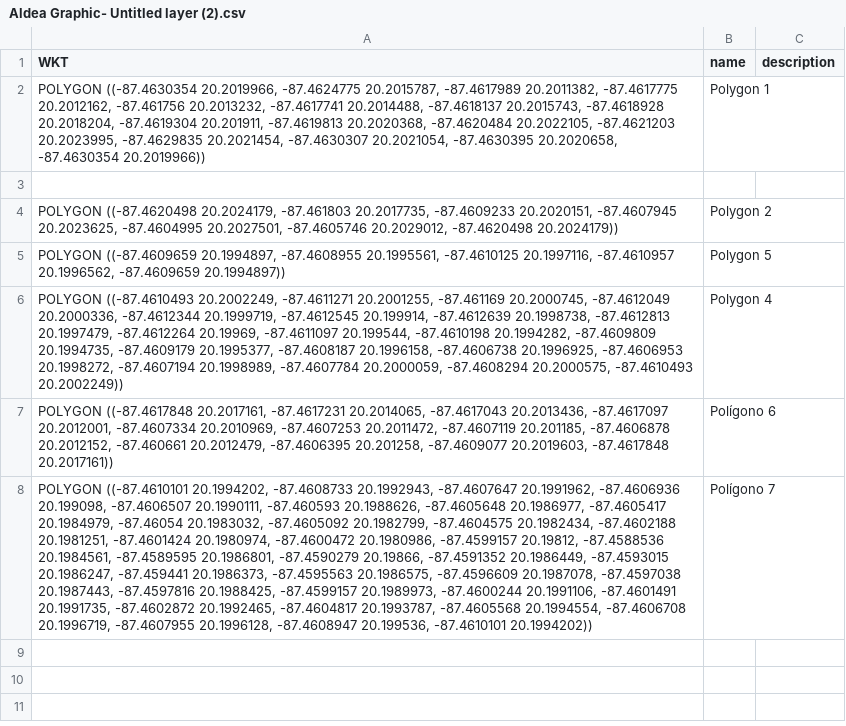
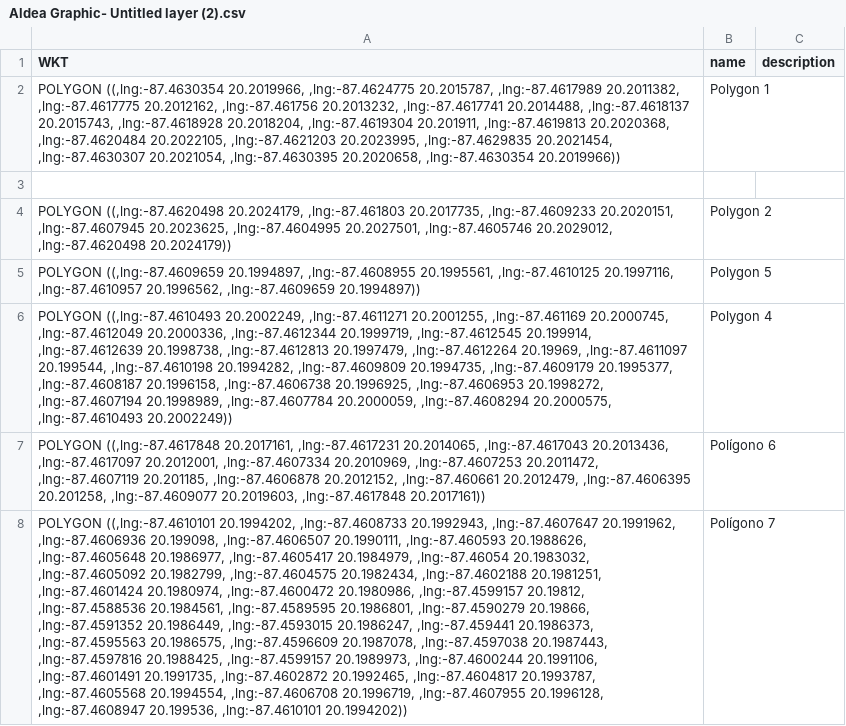
Before and after one commit to alainjpdev/desrochers-app, a CSV file: Aldea Graphic- Untitled layer (2).csv, drawn as a sheet; the diff names each change by its address in the sheet, - before the commit and + after, or states it on an @@ line.

```diff
--- a/Aldea Graphic- Untitled layer (2).csv
+++ b/Aldea Graphic- Untitled layer (2).csv
-A2 (WKT): POLYGON ((-87.4630354 20.2019966, -87.4624775 20.2015787, -87.4617989 20.2011382, -87.4617775 20.2012162, -87.461756 20.2013232, -87.4617741 20.2014488, -87.4618137 20.2015743, -87.4618928 20.2018204, -87.4619304 20.201911, -87.4619813 20.2020368, -87.4620484 20.2022105, -87.4621203 20.2023995, -87.4629835 20.2021454, -87.4630307 20.2021054, -87.4630395 20.2020658, -87.4630354 20.2019966))
+A2 (WKT): POLYGON ((,lng:-87.4630354 20.2019966, ,lng:-87.4624775 20.2015787, ,lng:-87.4617989 20.2011382, ,lng:-87.4617775 20.2012162, ,lng:-87.461756 20.2013232, ,lng:-87.4617741 20.2014488, ,lng:-87.4618137 20.2015743, ,lng:-87.4618928 20.2018204, ,lng:-87.4619304 20.201911, ,lng:-87.4619813 20.2020368, ,lng:-87.4620484 20.2022105, ,lng:-87.4621203 20.2023995, ,lng:-87.4629835 20.2021454, ,lng:-87.4630307 20.2021054, ,lng:-87.4630395 20.2020658, ,lng:-87.4630354 20.2019966))
-A4 (WKT): POLYGON ((-87.4620498 20.2024179, -87.461803 20.2017735, -87.4609233 20.2020151, -87.4607945 20.2023625, -87.4604995 20.2027501, -87.4605746 20.2029012, -87.4620498 20.2024179))
+A4 (WKT): POLYGON ((,lng:-87.4620498 20.2024179, ,lng:-87.461803 20.2017735, ,lng:-87.4609233 20.2020151, ,lng:-87.4607945 20.2023625, ,lng:-87.4604995 20.2027501, ,lng:-87.4605746 20.2029012, ,lng:-87.4620498 20.2024179))
-A5 (WKT): POLYGON ((-87.4609659 20.1994897, -87.4608955 20.1995561, -87.4610125 20.1997116, -87.4610957 20.1996562, -87.4609659 20.1994897))
+A5 (WKT): POLYGON ((,lng:-87.4609659 20.1994897, ,lng:-87.4608955 20.1995561, ,lng:-87.4610125 20.1997116, ,lng:-87.4610957 20.1996562, ,lng:-87.4609659 20.1994897))
-A6 (WKT): POLYGON ((-87.4610493 20.2002249, -87.4611271 20.2001255, -87.461169 20.2000745, -87.4612049 20.2000336, -87.4612344 20.1999719, -87.4612545 20.199914, -87.4612639 20.1998738, -87.4612813 20.1997479, -87.4612264 20.19969, -87.4611097 20.199544, -87.4610198 20.1994282, -87.4609809 20.1994735, -87.4609179 20.1995377, -87.4608187 20.1996158, -87.4606738 20.1996925, -87.4606953 20.1998272, -87.4607194 20.1998989, -87.4607784 20.2000059, -87.4608294 20.2000575, -87.4610493 20.2002249))
+A6 (WKT): POLYGON ((,lng:-87.4610493 20.2002249, ,lng:-87.4611271 20.2001255, ,lng:-87.461169 20.2000745, ,lng:-87.4612049 20.2000336, ,lng:-87.4612344 20.1999719, ,lng:-87.4612545 20.199914, ,lng:-87.4612639 20.1998738, ,lng:-87.4612813 20.1997479, ,lng:-87.4612264 20.19969, ,lng:-87.4611097 20.199544, ,lng:-87.4610198 20.1994282, ,lng:-87.4609809 20.1994735, ,lng:-87.4609179 20.1995377, ,lng:-87.4608187 20.1996158, ,lng:-87.4606738 20.1996925, ,lng:-87.4606953 20.1998272, ,lng:-87.4607194 20.1998989, ,lng:-87.4607784 20.2000059, ,lng:-87.4608294 20.2000575, ,lng:-87.4610493 20.2002249))
-A7 (WKT): POLYGON ((-87.4617848 20.2017161, -87.4617231 20.2014065, -87.4617043 20.2013436, -87.4617097 20.2012001, -87.4607334 20.2010969, -87.4607253 20.2011472, -87.4607119 20.201185, -87.4606878 20.2012152, -87.460661 20.2012479, -87.4606395 20.201258, -87.4609077 20.2019603, -87.4617848 20.2017161))
+A7 (WKT): POLYGON ((,lng:-87.4617848 20.2017161, ,lng:-87.4617231 20.2014065, ,lng:-87.4617043 20.2013436, ,lng:-87.4617097 20.2012001, ,lng:-87.4607334 20.2010969, ,lng:-87.4607253 20.2011472, ,lng:-87.4607119 20.201185, ,lng:-87.4606878 20.2012152, ,lng:-87.460661 20.2012479, ,lng:-87.4606395 20.201258, ,lng:-87.4609077 20.2019603, ,lng:-87.4617848 20.2017161))
-A8 (WKT): POLYGON ((-87.4610101 20.1994202, -87.4608733 20.1992943, -87.4607647 20.1991962, -87.4606936 20.199098, -87.4606507 20.1990111, -87.460593 20.1988626, -87.4605648 20.1986977, -87.4605417 20.1984979, -87.46054 20.1983032, -87.4605092 20.1982799, -87.4604575 20.1982434, -87.4602188 20.1981251, -87.4601424 20.1980974, -87.4600472 20.1980986, -87.4599157 20.19812, -87.4588536 20.1984561, -87.4589595 20.1986801, -87.4590279 20.19866, -87.4591352 20.1986449, -87.4593015 20.1986247, -87.459441 20.1986373, -87.4595563 20.1986575, -87.4596609 20.1987078, -87.4597038 20.1987443, -87.4597816 20.1988425, -87.4599157 20.1989973, -87.4600244 20.1991106, -87.4601491 20.1991735, -87.4602872 20.1992465, -87.4604817 20.1993787, -87.4605568 20.1994554, -87.4606708 20.1996719, -87.4607955 20.1996128, -87.4608947 20.199536, -87.4610101 20.1994202))
+A8 (WKT): POLYGON ((,lng:-87.4610101 20.1994202, ,lng:-87.4608733 20.1992943, ,lng:-87.4607647 20.1991962, ,lng:-87.4606936 20.199098, ,lng:-87.4606507 20.1990111, ,lng:-87.460593 20.1988626, ,lng:-87.4605648 20.1986977, ,lng:-87.4605417 20.1984979, ,lng:-87.46054 20.1983032, ,lng:-87.4605092 20.1982799, ,lng:-87.4604575 20.1982434, ,lng:-87.4602188 20.1981251, ,lng:-87.4601424 20.1980974, ,lng:-87.4600472 20.1980986, ,lng:-87.4599157 20.19812, ,lng:-87.4588536 20.1984561, ,lng:-87.4589595 20.1986801, ,lng:-87.4590279 20.19866, ,lng:-87.4591352 20.1986449, ,lng:-87.4593015 20.1986247, ,lng:-87.459441 20.1986373, ,lng:-87.4595563 20.1986575, ,lng:-87.4596609 20.1987078, ,lng:-87.4597038 20.1987443, ,lng:-87.4597816 20.1988425, ,lng:-87.4599157 20.1989973, ,lng:-87.4600244 20.1991106, ,lng:-87.4601491 20.1991735, ,lng:-87.4602872 20.1992465, ,lng:-87.4604817 20.1993787, ,lng:-87.4605568 20.1994554, ,lng:-87.4606708 20.1996719, ,lng:-87.4607955 20.1996128, ,lng:-87.4608947 20.199536, ,lng:-87.4610101 20.1994202))
```
Also changed, not shown: 9 other files.
